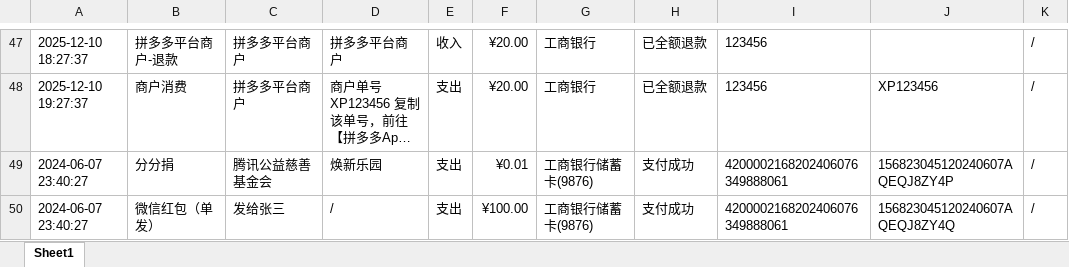
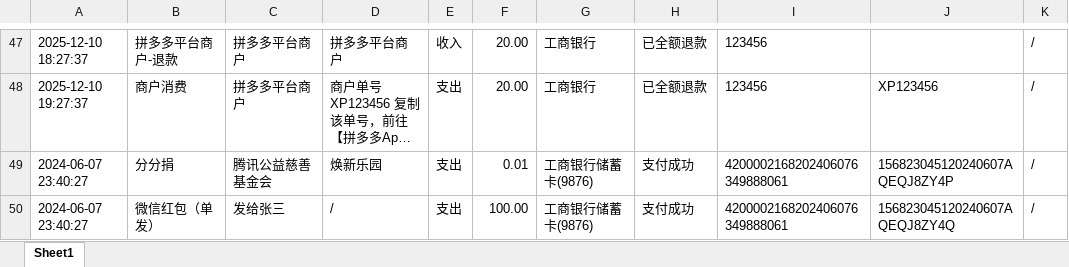
Before and after one commit to aqni/beancount-daoru, an Excel workbook: examples/import_only/documents/Assets/Payment/Wechat/2019-09-30.微信支付账单流水文件(20190801-20190930)——【解压密码可在微信支付公众号查看】.xlsx, sheet Sheet1, drawn as a sheet; only a part is shown, gaps mark what is left out; long unchanged cells end in …; values as stored, in another font and other column widths than the file's, no borders; the diff covers the shown part only; the diff names each change by its address in the sheet, - before the commit and + after, or states it on an @@ line.

```diff
--- a/examples/import_only/documents/Assets/Payment/Wechat/2019-09-30.微信支付账单流水文件(20190801-20190930)——【解压密码可在微信支付公众号查看】.xlsx (sheet Sheet1)
+++ b/examples/import_only/documents/Assets/Payment/Wechat/2019-09-30.微信支付账单流水文件(20190801-20190930)——【解压密码可在微信支付公众号查看】.xlsx (sheet Sheet1)
-F47:F48: ¥20.00
+F47:F48: 20.00
-F49: ¥0.01
+F49: 0.01
-F50: ¥100.00
+F50: 100.00
```
Also changed, not shown: 28 edited cells elsewhere in this sheet, examples/import_only/downloads/微信支付账单流水文件(20190801-20190930)——【解压密码可在微信支付公众号查看】.xlsx.
